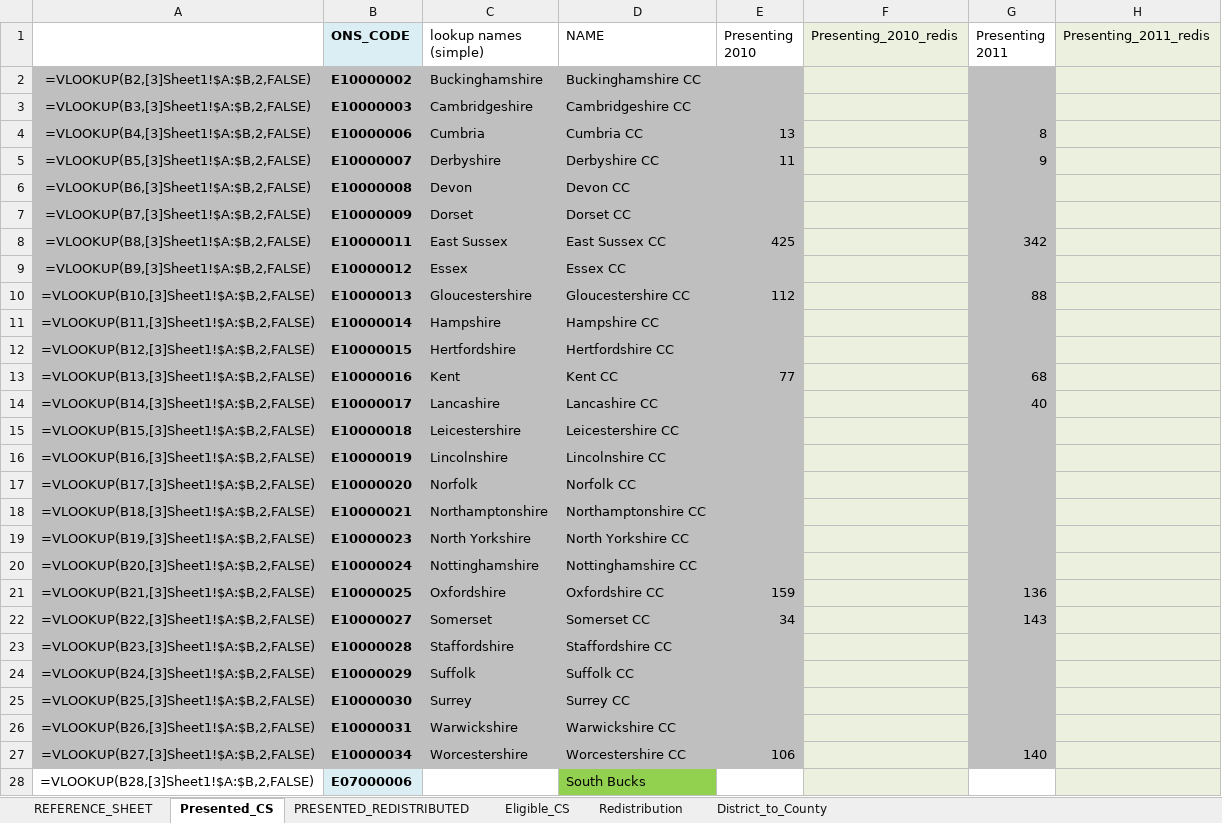
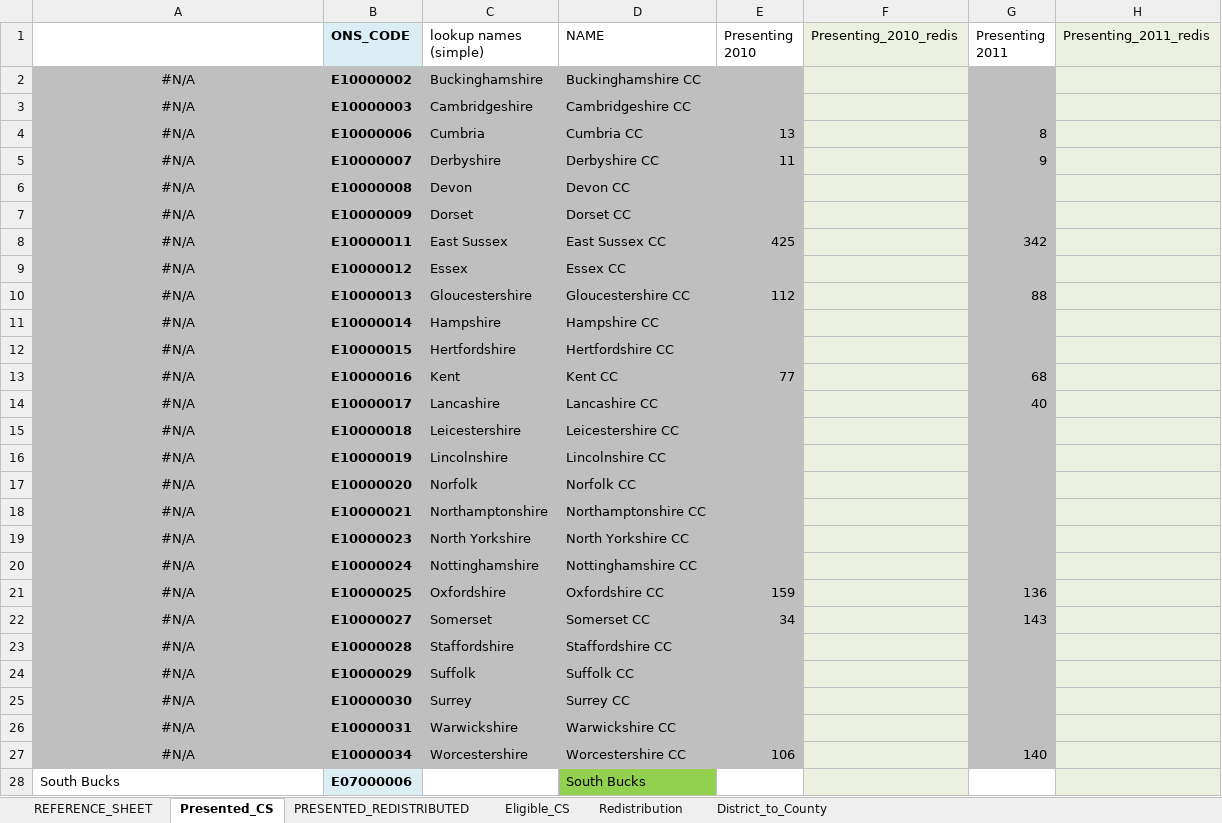
Before and after one commit to DataKind-UK/Centrepoint, an Excel workbook: pre-dive/ChildSoc_redistribution.xlsx, sheet Presented_CS, drawn as a sheet; only a part is shown; values as stored, in another font and other column widths than the file's, no borders; formulas are shown in place of their values; the diff covers the shown part only; the diff names each change by its address in the sheet, - before the commit and + after, or states it on an @@ line.

```diff
--- a/pre-dive/ChildSoc_redistribution.xlsx (sheet Presented_CS)
+++ b/pre-dive/ChildSoc_redistribution.xlsx (sheet Presented_CS)
-A2: =VLOOKUP(B2,[3]Sheet1!$A:$B,2,FALSE)
+A2: #N/A
-A3: =VLOOKUP(B3,[3]Sheet1!$A:$B,2,FALSE)
+A3: #N/A
-A4: =VLOOKUP(B4,[3]Sheet1!$A:$B,2,FALSE)
+A4: #N/A
-A5: =VLOOKUP(B5,[3]Sheet1!$A:$B,2,FALSE)
+A5: #N/A
-A6: =VLOOKUP(B6,[3]Sheet1!$A:$B,2,FALSE)
+A6: #N/A
-A7: =VLOOKUP(B7,[3]Sheet1!$A:$B,2,FALSE)
+A7: #N/A
-A8: =VLOOKUP(B8,[3]Sheet1!$A:$B,2,FALSE)
+A8: #N/A
-A9: =VLOOKUP(B9,[3]Sheet1!$A:$B,2,FALSE)
+A9: #N/A
-A10: =VLOOKUP(B10,[3]Sheet1!$A:$B,2,FALSE)
+A10: #N/A
-A11: =VLOOKUP(B11,[3]Sheet1!$A:$B,2,FALSE)
+A11: #N/A
-A12: =VLOOKUP(B12,[3]Sheet1!$A:$B,2,FALSE)
+A12: #N/A
-A13: =VLOOKUP(B13,[3]Sheet1!$A:$B,2,FALSE)
+A13: #N/A
-A14: =VLOOKUP(B14,[3]Sheet1!$A:$B,2,FALSE)
+A14: #N/A
-A15: =VLOOKUP(B15,[3]Sheet1!$A:$B,2,FALSE)
+A15: #N/A
-A16: =VLOOKUP(B16,[3]Sheet1!$A:$B,2,FALSE)
+A16: #N/A
-A17: =VLOOKUP(B17,[3]Sheet1!$A:$B,2,FALSE)
+A17: #N/A
-A18: =VLOOKUP(B18,[3]Sheet1!$A:$B,2,FALSE)
+A18: #N/A
-A19: =VLOOKUP(B19,[3]Sheet1!$A:$B,2,FALSE)
+A19: #N/A
-A20: =VLOOKUP(B20,[3]Sheet1!$A:$B,2,FALSE)
+A20: #N/A
-A21: =VLOOKUP(B21,[3]Sheet1!$A:$B,2,FALSE)
+A21: #N/A
-A22: =VLOOKUP(B22,[3]Sheet1!$A:$B,2,FALSE)
+A22: #N/A
-A23: =VLOOKUP(B23,[3]Sheet1!$A:$B,2,FALSE)
+A23: #N/A
-A24: =VLOOKUP(B24,[3]Sheet1!$A:$B,2,FALSE)
+A24: #N/A
-A25: =VLOOKUP(B25,[3]Sheet1!$A:$B,2,FALSE)
+A25: #N/A
-A26: =VLOOKUP(B26,[3]Sheet1!$A:$B,2,FALSE)
+A26: #N/A
-A27: =VLOOKUP(B27,[3]Sheet1!$A:$B,2,FALSE)
+A27: #N/A
-A28: =VLOOKUP(B28,[3]Sheet1!$A:$B,2,FALSE)
+A28: South Bucks
```
Also changed, not shown: 326 edited cells elsewhere in this sheet, sheet Eligible_CS, sheet REFERENCE_SHEET, pre-dive/County Data Combined.xlsx.
